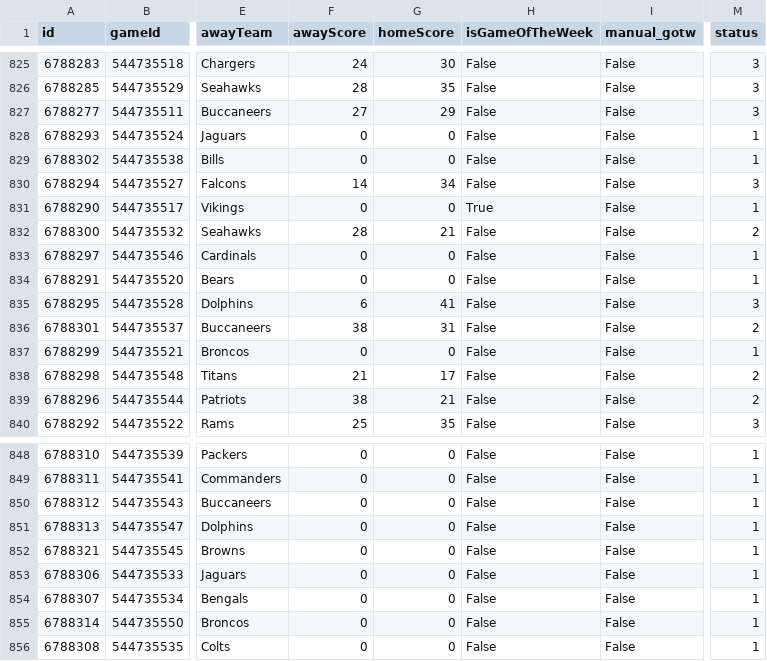
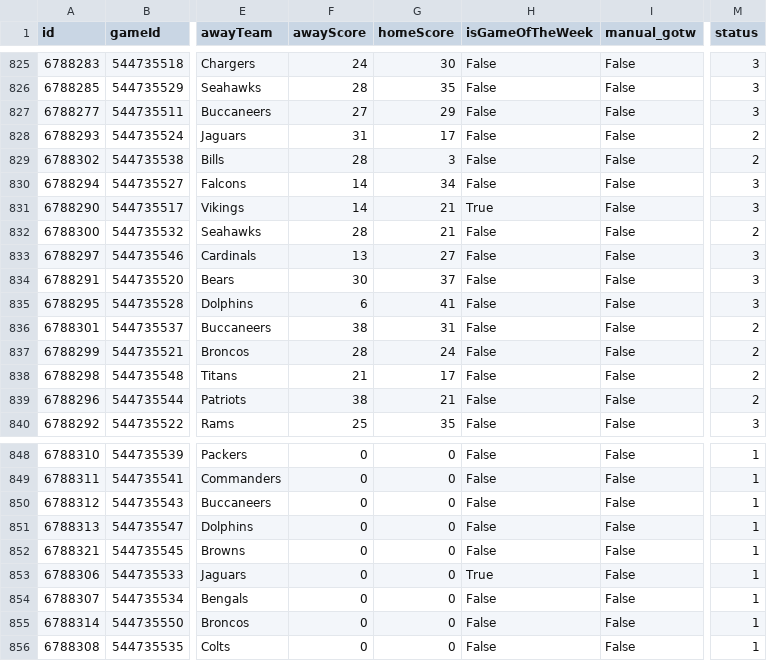
Before and after one commit to lespauI/mega_league, a CSV file: MEGA_games.csv, drawn as a sheet; only a part is shown, gaps mark what is left out; the diff names each change by its address in the sheet, - before the commit and + after, or states it on an @@ line.

```diff
--- a/MEGA_games.csv
+++ b/MEGA_games.csv
-F828 (awayScore): 0
+F828 (awayScore): 31
-G828 (homeScore): 0
+G828 (homeScore): 17
-M828:M829 (status): 1
+M828:M829 (status): 2
-F829 (awayScore): 0
+F829 (awayScore): 28
-G829 (homeScore): 0
+G829 (homeScore): 3
-F831 (awayScore): 0
+F831 (awayScore): 14
-G831 (homeScore): 0
+G831 (homeScore): 21
-M831 (status): 1
+M831 (status): 3
-F833 (awayScore): 0
+F833 (awayScore): 13
-G833 (homeScore): 0
+G833 (homeScore): 27
-M833:M834 (status): 1
+M833:M834 (status): 3
-F834 (awayScore): 0
+F834 (awayScore): 30
-G834 (homeScore): 0
+G834 (homeScore): 37
-F837 (awayScore): 0
+F837 (awayScore): 28
-G837 (homeScore): 0
+G837 (homeScore): 24
-M837 (status): 1
+M837 (status): 2
-H853 (isGameOfTheWeek): False
+H853 (isGameOfTheWeek): True
```
Also changed, not shown: MEGA_rankings.csv, output/ranked_sos_by_conference.csv, 12 other files.
